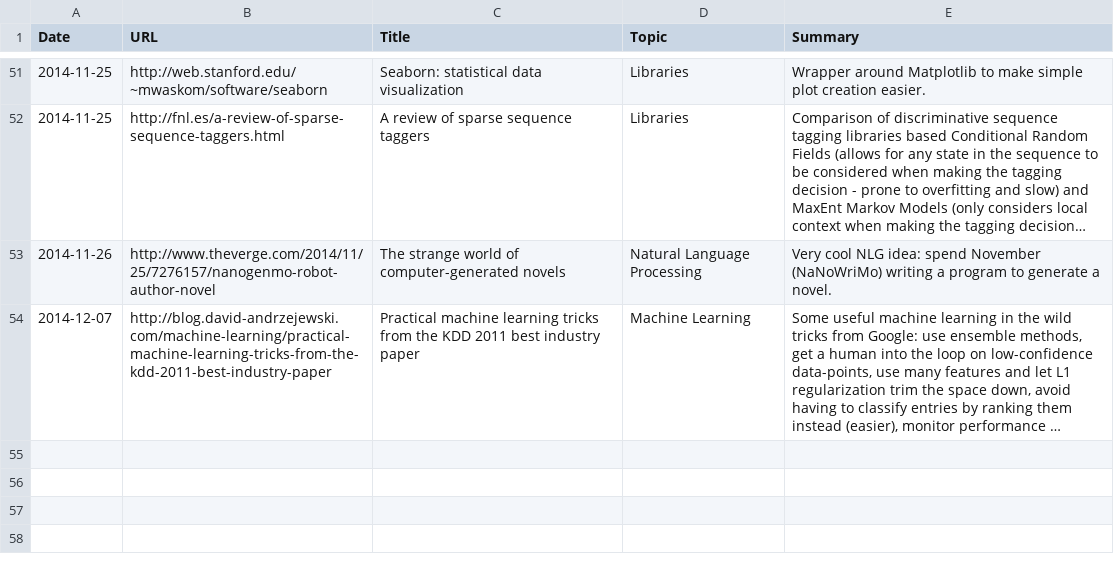
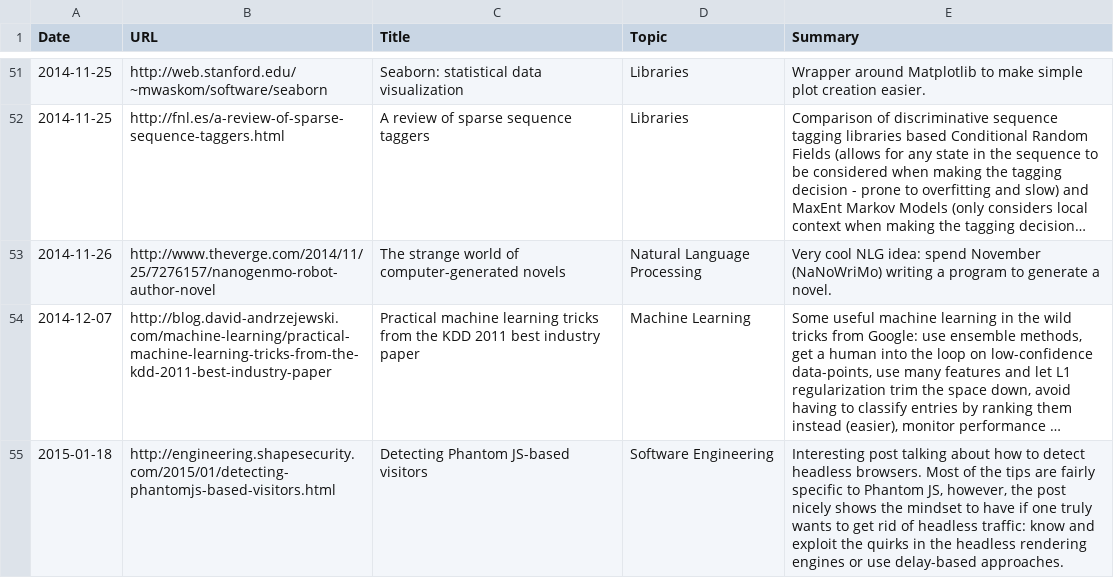
Before and after one commit to c-w/readings, a TSV file: data/articles.tsv, drawn as a sheet; only a part is shown, gaps mark what is left out; long unchanged cells end in …; the diff names each change by its address in the sheet, - before the commit and + after, or states it on an @@ line.

```diff
--- a/data/articles.tsv
+++ b/data/articles.tsv
+row 55: 2015-01-18 | http://engineering.shapesecurity.com/2015/01/detecting-phantomjs-based-visitors.html | Detecting Phantom JS-based visitors | Software Engineering | Interesting post talking about how to detect headless browsers. Most of the tips are fairly specific to Phantom JS, however, the post nicely shows the mindset to have if one truly wants to get rid of headless traffic: know and exploit the quirks in the headless rendering engines or use delay-based approaches.
```
Also changed, not shown: data/books.tsv.
